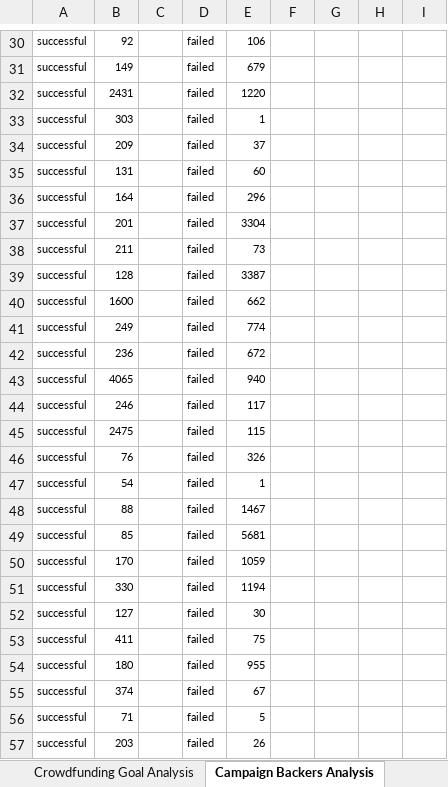
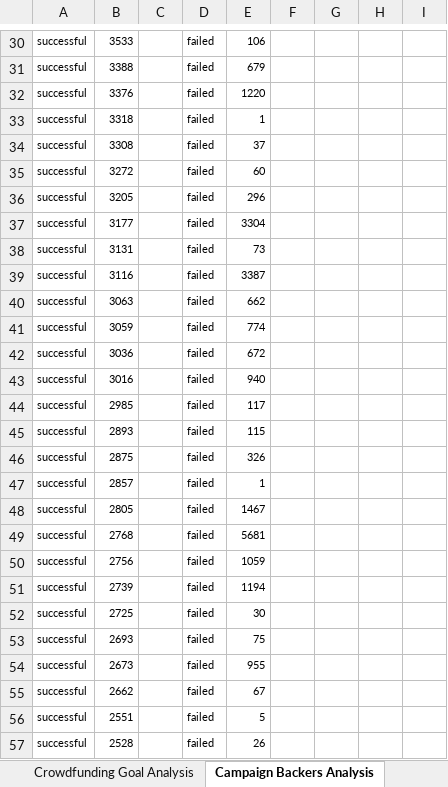
Before and after one commit to purcellcjp/gwu_mod_1_challenge, an Excel workbook: CrowdfundingBook.xlsx, sheet Campaign Backers Analysis, drawn as a sheet; only a part is shown, gaps mark what is left out; values as stored, in another font and other column widths than the file's, no borders; charts and pictures not drawn; the diff covers the shown part only; the diff names each change by its address in the sheet, - before the commit and + after, or states it on an @@ line.

```diff
--- a/CrowdfundingBook.xlsx (sheet Campaign Backers Analysis)
+++ b/CrowdfundingBook.xlsx (sheet Campaign Backers Analysis)
-B30: 92
+B30: 3533
-B31: 149
+B31: 3388
-B32: 2431
+B32: 3376
-B33: 303
+B33: 3318
-B34: 209
+B34: 3308
-B35: 131
+B35: 3272
-B36: 164
+B36: 3205
-B37: 201
+B37: 3177
-B38: 211
+B38: 3131
-B39: 128
+B39: 3116
-B40: 1600
+B40: 3063
-B41: 249
+B41: 3059
-B42: 236
+B42: 3036
-B43: 4065
+B43: 3016
-B44: 246
+B44: 2985
-B45: 2475
+B45: 2893
-B46: 76
+B46: 2875
-B47: 54
+B47: 2857
-B48: 88
+B48: 2805
-B49: 85
+B49: 2768
-B50: 170
+B50: 2756
-B51: 330
+B51: 2739
-B52: 127
+B52: 2725
-B53: 411
+B53: 2693
-B54: 180
+B54: 2673
-B55: 374
+B55: 2662
-B56: 71
+B56: 2551
-B57: 203
+B57: 2528
```
Also changed, not shown: other rows of this sheet, sheet Pivot 2, sheet Outcome Based on Launch Date, sheet Pivot 1, charts or pictures, 1 other file.
